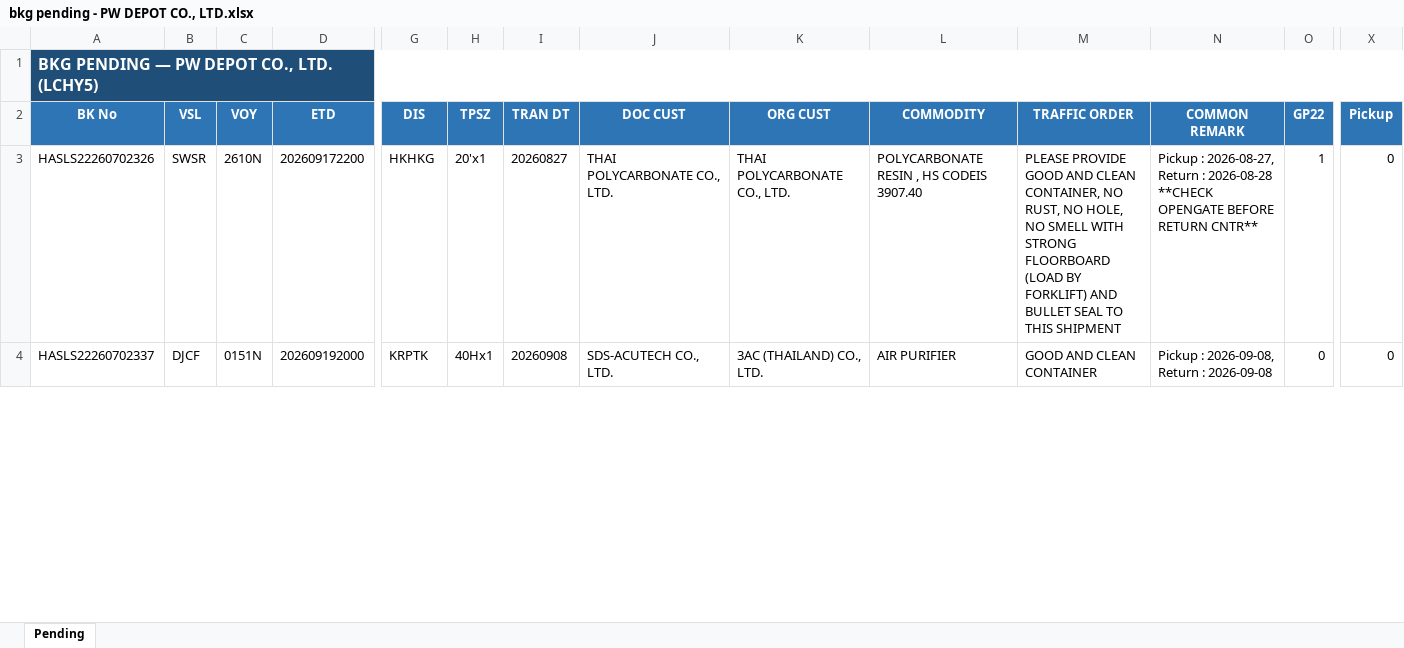
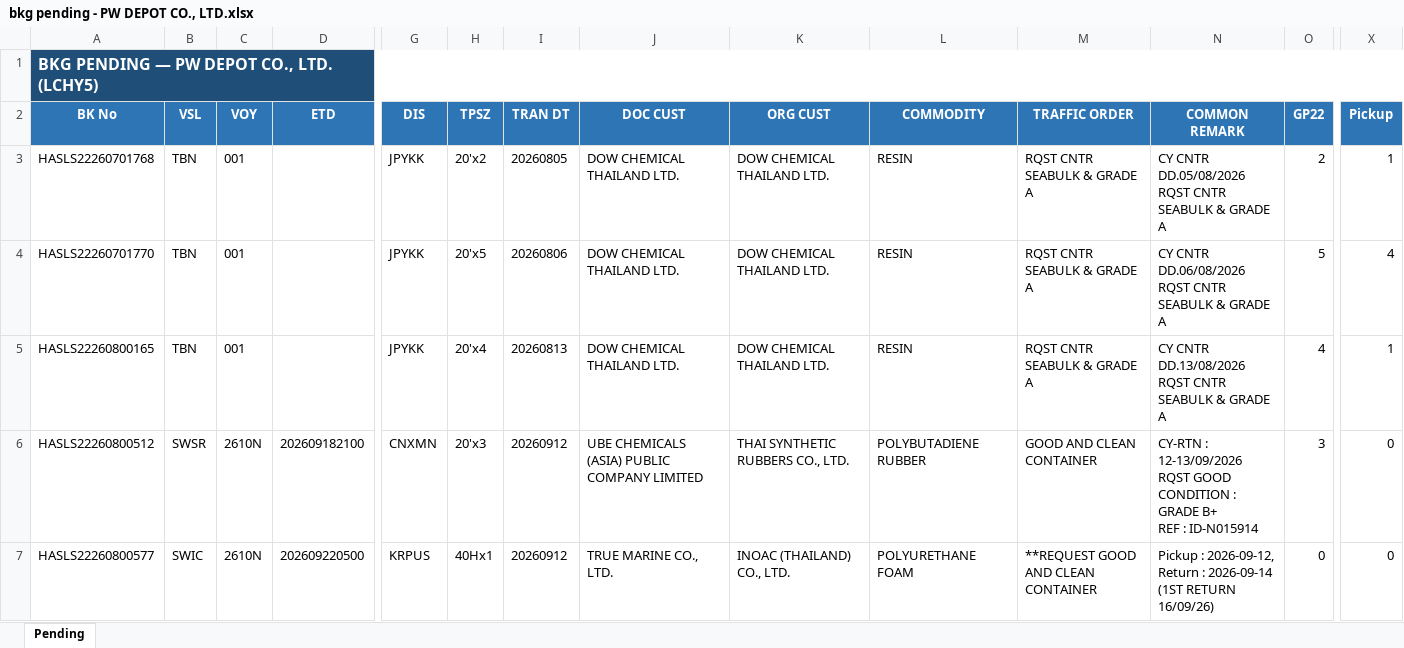
Before and after one commit to sirichai1265/booking-balance-dashboard, an Excel workbook: output/bkg pending - PW DEPOT CO., LTD.xlsx, sheet Pending, drawn as a sheet; only a part is shown, gaps mark what is left out; values as stored, in another font and other column widths than the file's, no borders; addresses are those after the commit; rows hold the shown columns only; ↵ is a line break in a cell; the diff covers the shown part only; the diff names each change by its address in the sheet, - before the commit and + after, or states it on an @@ line.

```diff
--- a/output/bkg pending - PW DEPOT CO., LTD.xlsx (sheet Pending)
+++ b/output/bkg pending - PW DEPOT CO., LTD.xlsx (sheet Pending)
-A3 (BK No): HASLS22260702326
+A3 (BK No): HASLS22260701768
-B3 (VSL): SWSR
+B3 (VSL): TBN
-C3 (VOY): 2610N
+C3 (VOY): 001
-D3 (ETD): 202609172200
+D3 (ETD): (empty)
-G3 (DIS): HKHKG
+G3 (DIS): JPYKK
-H3 (TPSZ): 20'x1
+H3 (TPSZ): 20'x2
-I3 (TRAN DT): 20260827
+I3 (TRAN DT): 20260805
-J3 (DOC CUST): THAI POLYCARBONATE CO., LTD.
+J3 (DOC CUST): DOW CHEMICAL THAILAND LTD.
-K3 (ORG CUST): THAI POLYCARBONATE CO., LTD.
+K3 (ORG CUST): DOW CHEMICAL THAILAND LTD.
-L3 (COMMODITY): POLYCARBONATE RESIN , HS CODEIS 3907.40
+L3 (COMMODITY): RESIN
-M3 (TRAFFIC ORDER): PLEASE PROVIDE GOOD AND CLEAN CONTAINER, NO RUST, NO HOLE, NO SMELL WITH STRONG FLOORBOARD (LOAD BY FORKLIFT) AND BULLET SEAL TO THIS SHIPMENT
+M3 (TRAFFIC ORDER): RQST CNTR SEABULK & GRADE A
-N3 (COMMON REMARK): Pickup : 2026-08-27, Return : 2026-08-28 ↵ **CHECK OPENGATE BEFORE RETURN CNTR**
+N3 (COMMON REMARK): CY CNTR DD.05/08/2026 RQST CNTR SEABULK & GRADE A
-O3 (GP22): 1
+O3 (GP22): 2
-X3 (Pickup): 0
+X3 (Pickup): 1
+row 4: HASLS22260701770 | TBN | 001 |  | JPYKK | 20'x5 | 20260806 | DOW CHEMICAL THAILAND LTD. | DOW CHEMICAL THAILAND LTD. | RESIN | RQST CNTR SEABULK & GRADE A | CY CNTR DD.06/08/2026 RQST CNTR SEABULK & GRADE A | 5 | 4
+row 5: HASLS22260800165 | TBN | 001 |  | JPYKK | 20'x4 | 20260813 | DOW CHEMICAL THAILAND LTD. | DOW CHEMICAL THAILAND LTD. | RESIN | RQST CNTR SEABULK & GRADE A | CY CNTR DD.13/08/2026 RQST CNTR SEABULK & GRADE A | 4 | 1
+row 6: HASLS22260800512 | SWSR | 2610N | 202609182100 | CNXMN | 20'x3 | 20260912 | UBE CHEMICALS (ASIA) PUBLIC COMPANY LIMITED | THAI SYNTHETIC RUBBERS CO., LTD. | POLYBUTADIENE RUBBER | GOOD AND CLEAN CONTAINER | CY-RTN : 12-13/09/2026 RQST GOOD CONDITION : GRADE B+ ↵ REF : ID-N015914 | 3 | 0
-A7 (BK No): HASLS22260702337
+A7 (BK No): HASLS22260800577
-B7 (VSL): DJCF
+B7 (VSL): SWIC
-C7 (VOY): 0151N
+C7 (VOY): 2610N
-D7 (ETD): 202609192000
+D7 (ETD): 202609220500
-G7 (DIS): KRPTK
+G7 (DIS): KRPUS
-I7 (TRAN DT): 20260908
+I7 (TRAN DT): 20260912
-J7 (DOC CUST): SDS-ACUTECH CO., LTD.
+J7 (DOC CUST): TRUE MARINE CO., LTD.
-K7 (ORG CUST): 3AC (THAILAND) CO., LTD.
+K7 (ORG CUST): INOAC (THAILAND) CO., LTD.
-L7 (COMMODITY): AIR PURIFIER
+L7 (COMMODITY): POLYURETHANE FOAM
-M7 (TRAFFIC ORDER): GOOD AND CLEAN CONTAINER
+M7 (TRAFFIC ORDER): **REQUEST GOOD AND CLEAN CONTAINER
-N7 (COMMON REMARK): Pickup : 2026-09-08, Return : 2026-09-08
+N7 (COMMON REMARK): Pickup : 2026-09-12, Return : 2026-09-14 (1ST RETURN 16/09/26)
```
Also changed, not shown: 3 added rows, 14 removed rows and 333 edited cells elsewhere in this sheet, output/Booking Balance Summary.xlsx, output/bkg pending - B.C. DEPOT CO.,LTD. ( Bang-Na KM.18).xlsx, 8 other files.
